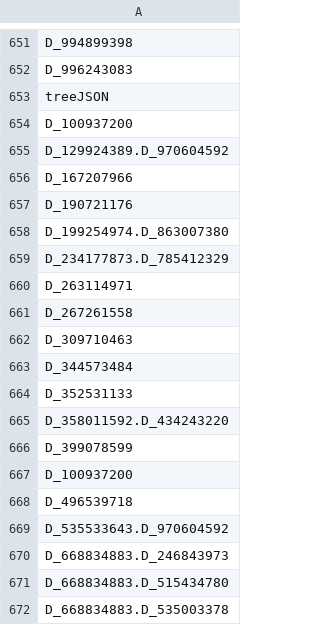
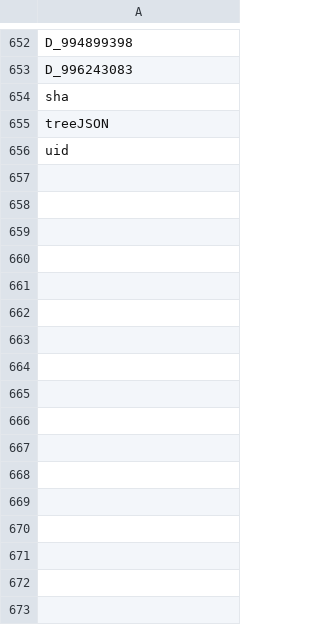
Before and after one commit to Analyticsphere/flatteningRequests, a CSV file: queryGenerators/FlatConnect_queries/module2_v1/module2_v1-variables.csv, drawn as a sheet; only a part is shown, gaps mark what is left out; the diff covers the shown part only.

```diff
--- a/queryGenerators/FlatConnect_queries/module2_v1/module2_v1-variables.csv
+++ b/queryGenerators/FlatConnect_queries/module2_v1/module2_v1-variables.csv
@@ -652,21 +653,4 @@ D_994899398
 D_996243083
+sha
 treeJSON
-D_100937200
-D_129924389.D_970604592
-D_167207966
-D_190721176
-D_199254974.D_863007380
-D_234177873.D_785412329
-D_263114971
-D_267261558
-D_309710463
-D_344573484
-D_352531133
-D_358011592.D_434243220
-D_399078599
-D_100937200
-D_496539718
-D_535533643.D_970604592
-D_668834883.D_246843973
-D_668834883.D_515434780
-D_668834883.D_535003378
+uid
```
Also changed, not shown: 1 added row, 14 removed rows and 1 edited cell elsewhere in this file, queryGenerators/FlatConnect_queries/module2_v2/module2_v2-variables.csv, 7 other files.
